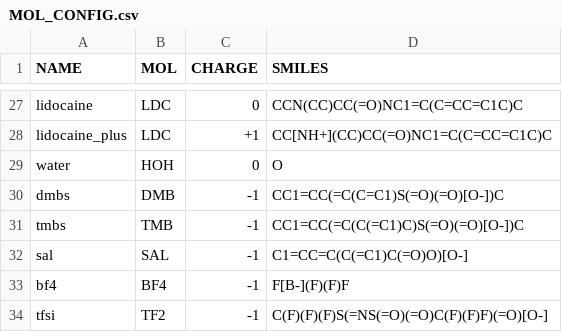
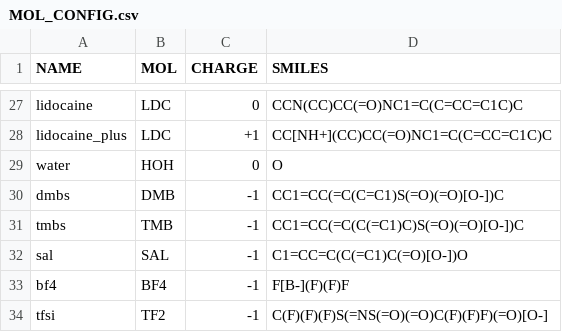
Before and after one commit to shehan807/HTMD, a CSV file: force_field/OPLS/MOL_CONFIG.csv, drawn as a sheet; only a part is shown, gaps mark what is left out.

Commit message:
fixed SAL anion smiles string

```diff
--- a/force_field/OPLS/MOL_CONFIG.csv
+++ b/force_field/OPLS/MOL_CONFIG.csv
@@ -31,3 +31,3 @@ dmbs,DMB,-1,CC1=CC(=C(C=C1)S(=O)(=O)[O-])C
 tmbs,TMB,-1,CC1=CC(=C(C(=C1)C)S(=O)(=O)[O-])C
-sal,SAL,-1,C1=CC=C(C(=C1)C(=O)O)[O-]
+sal,SAL,-1,C1=CC=C(C(=C1)C(=O)[O-])O
 bf4,BF4,-1,F[B-](F)(F)F
```
